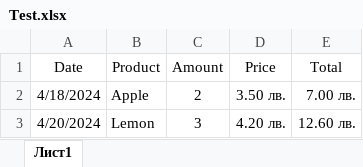
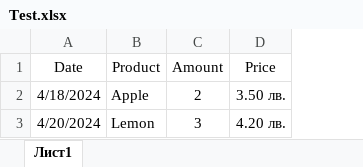
Before and after one commit to santush87/JavaDevTask, an Excel workbook: src/main/resources/Test.xlsx, sheet Лист1, drawn as a sheet; values as stored, in another font and other column widths than the file's, no borders; the diff names each change by its address in the sheet, - before the commit and + after, or states it on an @@ line.

Commit message:
Update Test.xlsx

```diff
--- a/src/main/resources/Test.xlsx (sheet Лист1)
+++ b/src/main/resources/Test.xlsx (sheet Лист1)
-column E (Total), rows 2-3: 7.00 лв. | 12.60 лв.
```
